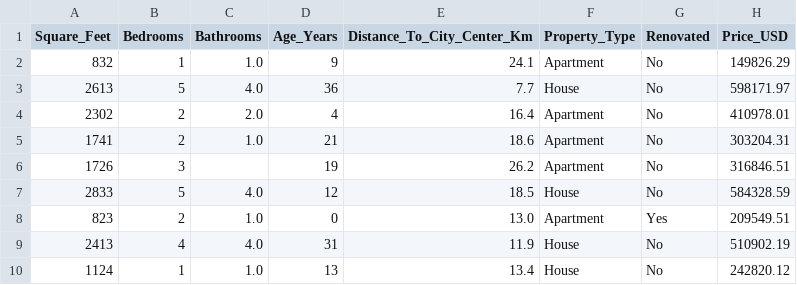
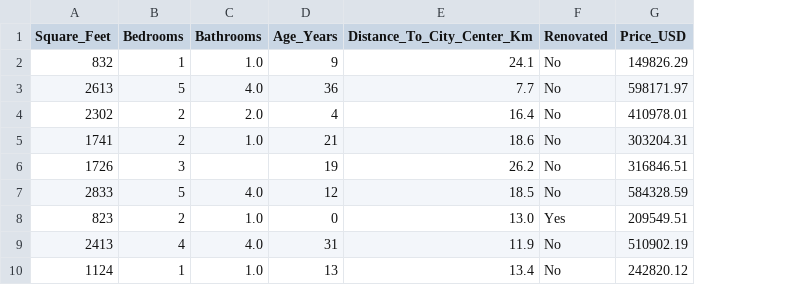
Before and after one commit to Kalal-I/Data-Analytics-Automation, a CSV file: multiple_regression_suitable.csv, drawn as a sheet; only a part is shown; the diff names each change by its address in the sheet, - before the commit and + after, or states it on an @@ line.

```diff
--- a/multiple_regression_suitable.csv
+++ b/multiple_regression_suitable.csv
-column F (Property_Type), rows 2-10: Apartment | House | Apartment | Apartment | Apartment | House | Apartment | House | House
```
Also changed, not shown: 5 other files.
